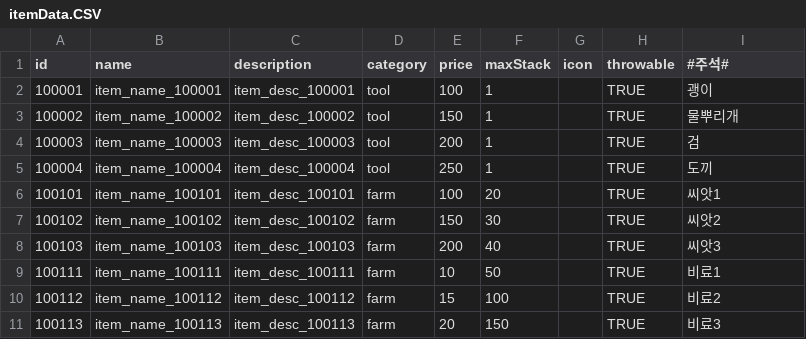
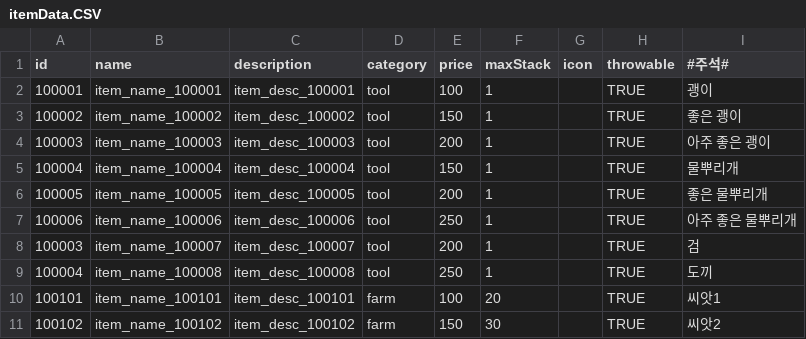
Before and after one commit to FarmProtject/Farm, a CSV file: Assets/Resources/DataTables/Item/itemData.CSV, drawn as a sheet; only a part is shown; the shorter side is filled out with more unchanged rows.

```diff
--- a/Assets/Resources/DataTables/Item/itemData.CSV
+++ b/Assets/Resources/DataTables/Item/itemData.CSV
@@ -2,5 +2,9 @@ id,name,description,category,price,maxStack,icon,throwable,#주석#
 100001,item_name_100001,item_desc_100001,tool,100,1,,TRUE,괭이
-100002,item_name_100002,item_desc_100002,tool,150,1,,TRUE,물뿌리개
-100003,item_name_100003,item_desc_100003,tool,200,1,,TRUE,검
-100004,item_name_100004,item_desc_100004,tool,250,1,,TRUE,도끼
+100002,item_name_100002,item_desc_100002,tool,150,1,,TRUE,좋은 괭이
+100003,item_name_100003,item_desc_100003,tool,200,1,,TRUE,아주 좋은 괭이
+100004,item_name_100004,item_desc_100004,tool,150,1,,TRUE,물뿌리개
+100005,item_name_100005,item_desc_100005,tool,200,1,,TRUE,좋은 물뿌리개
+100006,item_name_100006,item_desc_100006,tool,250,1,,TRUE,아주 좋은 물뿌리개
+100003,item_name_100007,item_desc_100007,tool,200,1,,TRUE,검
+100004,item_name_100008,item_desc_100008,tool,250,1,,TRUE,도끼
 100101,item_name_100101,item_desc_100101,farm,100,20,,TRUE,씨앗1
```
Also changed, not shown: Assets/Resources/DataTables/Config/String.csv, 33 other files.
